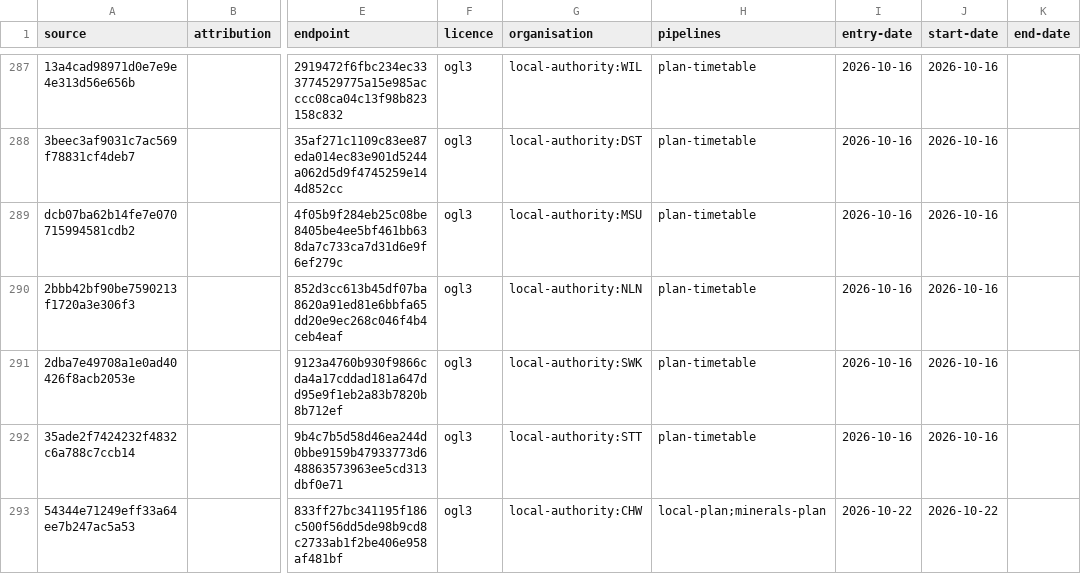
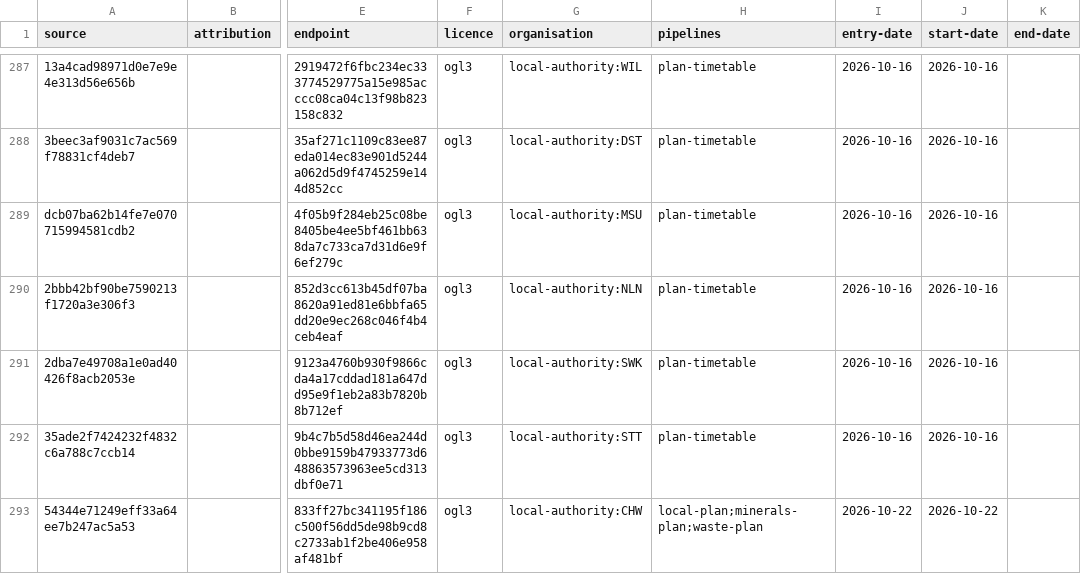
Before and after one commit to digital-land/config, a CSV file: collection/local-plan/source.csv, drawn as a sheet; only a part is shown, gaps mark what is left out; the diff names each change by its address in the sheet, - before the commit and + after, or states it on an @@ line.

```diff
--- a/collection/local-plan/source.csv
+++ b/collection/local-plan/source.csv
-H293 (pipelines): local-plan;minerals-plan
+H293 (pipelines): local-plan;minerals-plan;waste-plan
```
Also changed, not shown: pipeline/local-plan/entity-organisation.csv, 1 other file.
